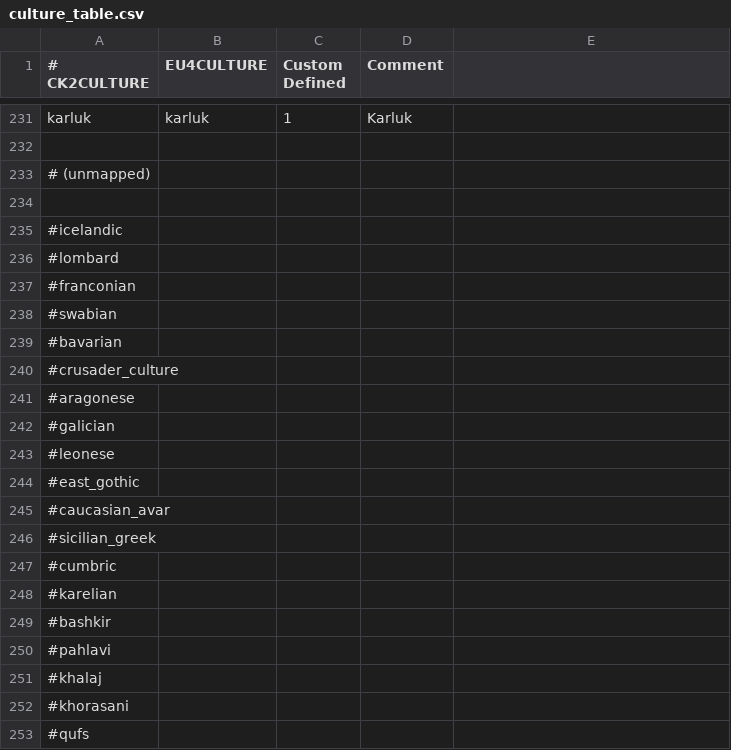
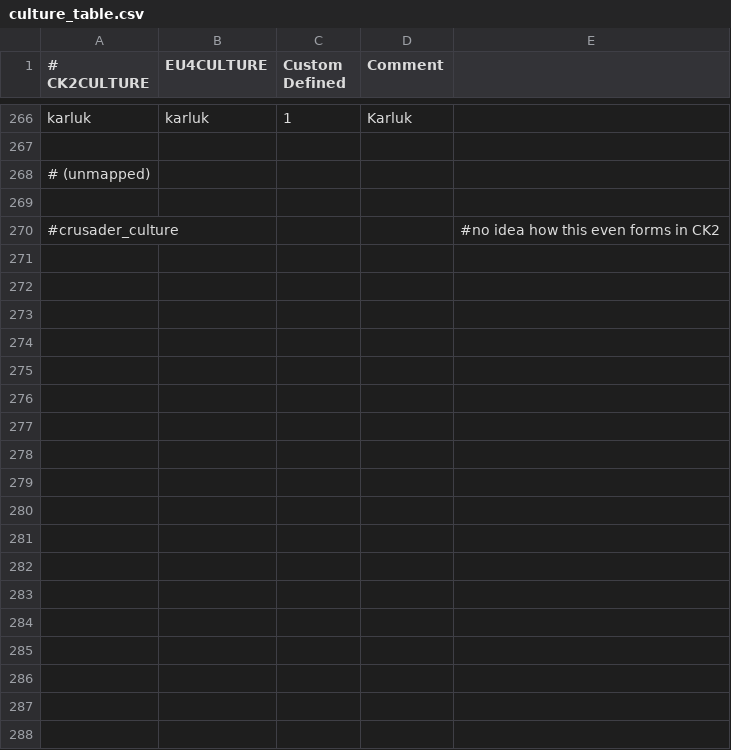
Before and after one commit to TheMarmottin/Converter, a CSV file: Converter/eu4_converter/culture_table.csv, drawn as a sheet; only a part is shown, gaps mark what is left out; the diff covers the shown part only.

```diff
--- a/Converter/eu4_converter/culture_table.csv
+++ b/Converter/eu4_converter/culture_table.csv
@@ -234,20 +269,2 @@ karluk;karluk;1;Karluk
 
-#icelandic;;;;
-#lombard;;;;
-#franconian;;;;
-#swabian;;;;
-#bavarian;;;;
-#crusader_culture;;;;
-#aragonese;;;;
-#galician;;;;
-#leonese;;;;
-#east_gothic;;;;
-#caucasian_avar;;;;
-#sicilian_greek;;;;
-#cumbric;;;;
-#karelian;;;;
-#bashkir;;;;
-#pahlavi;;;;
-#khalaj;;;;
-#khorasani;;;;
-#qufs;;;;
+#crusader_culture;;;; #no idea how this even forms in CK2
```
Also changed, not shown: 35 added rows and 16 removed rows elsewhere in this file.
